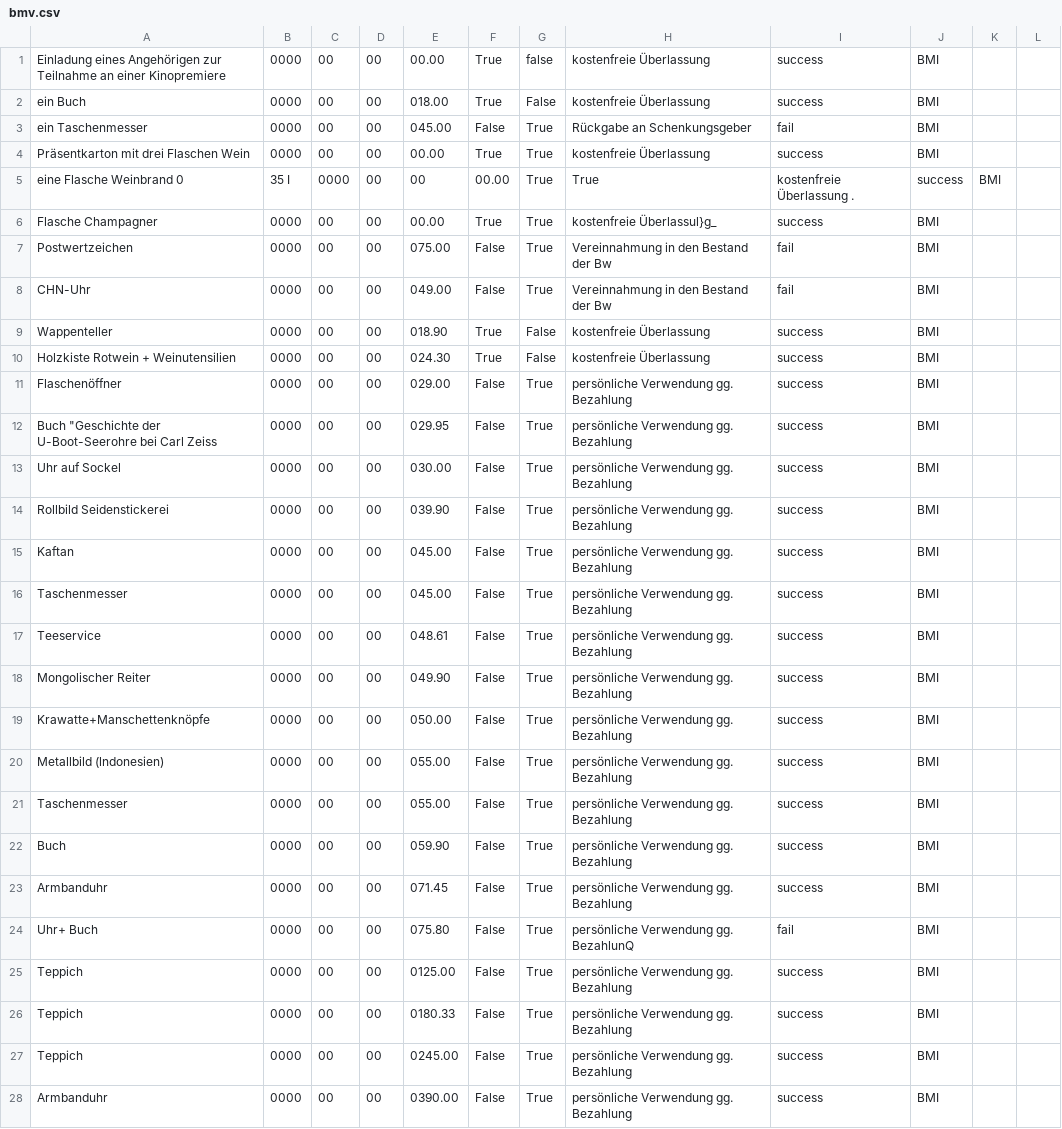
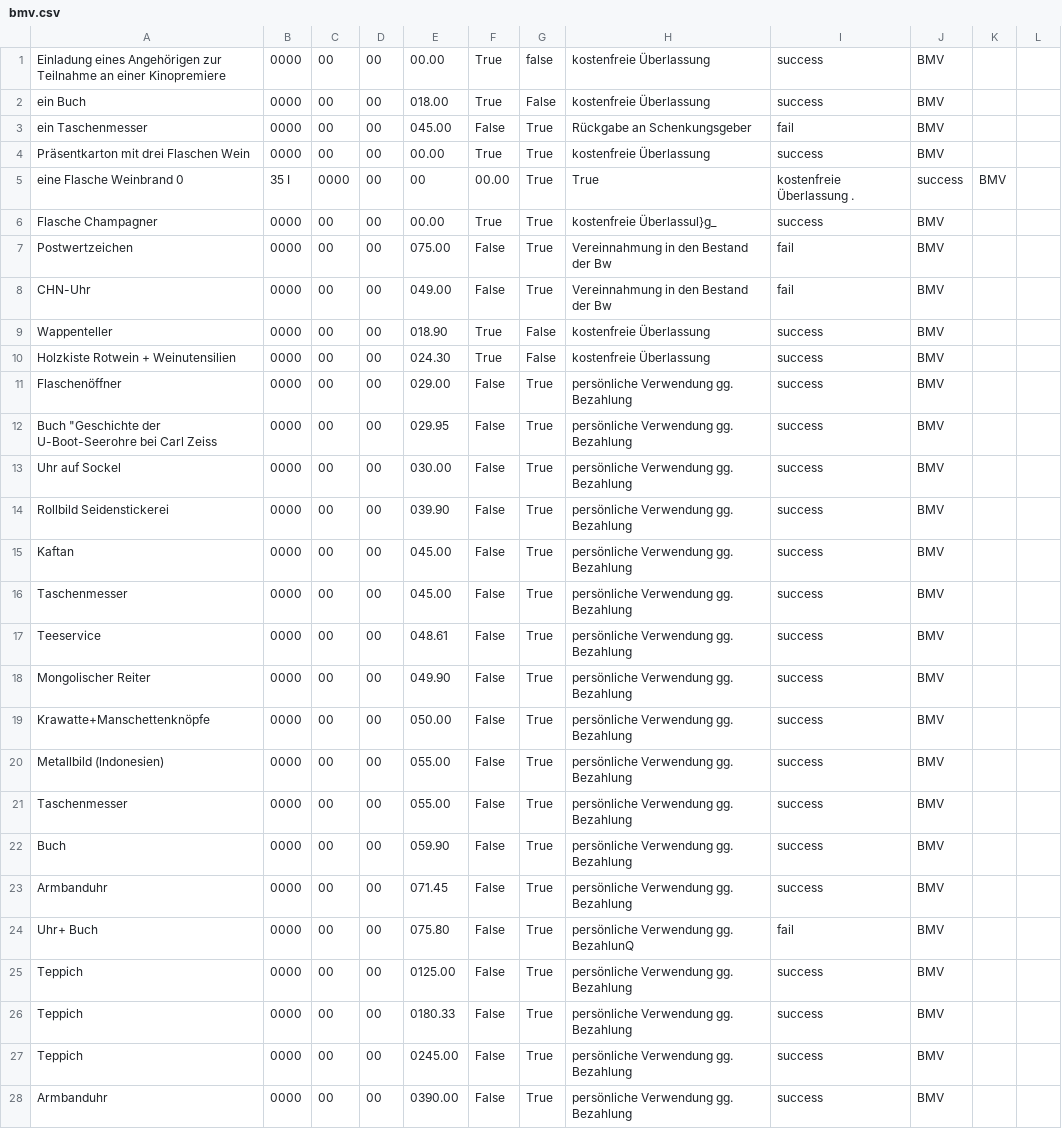
Before and after one commit to catcosmo/geschenkeliste, a CSV file: data/csvNewModel/bmv.csv, drawn as a sheet; only a part is shown; the diff covers the shown part only.

```diff
--- a/data/csvNewModel/bmv.csv
+++ b/data/csvNewModel/bmv.csv
@@ -1,28 +1,28 @@
-Einladung eines Angehörigen zur Teilnahme an einer Kinopremiere , 0000, 00, 00, 00.00, True, false, kostenfreie Überlassung, success, BMI
-ein Buch , 0000, 00, 00, 018.00, True, False, kostenfreie Überlassung, success, BMI
-ein Taschenmesser , 0000, 00, 00, 045.00, False, True, Rückgabe an Schenkungsgeber , fail, BMI
-Präsentkarton mit drei Flaschen Wein , 0000, 00, 00, 00.00, True, True, kostenfreie Überlassung , success, BMI
-eine Flasche Weinbrand 0,35 I , 0000, 00, 00, 00.00, True, True, kostenfreie Überlassung . , success, BMI
-Flasche Champagner , 0000, 00, 00, 00.00, True, True, kostenfreie Überlassul}g_ , success, BMI
-Postwertzeichen , 0000, 00, 00, 075.00, False, True, Vereinnahmung in den Bestand der Bw , fail, BMI
-CHN-Uhr , 0000, 00, 00, 049.00, False, True, Vereinnahmung in den Bestand der Bw , fail, BMI
-Wappenteller , 0000, 00, 00, 018.90, True, False, kostenfreie Überlassung , success, BMI
-Holzkiste Rotwein + Weinutensilien , 0000, 00, 00, 024.30, True, False, kostenfreie Überlassung , success, BMI
-Flaschenöffner , 0000, 00, 00, 029.00, False, True,  persönliche Verwendung gg. Bezahlung, success, BMI
-Buch "Geschichte der U-Boot-Seerohre bei Carl Zeiss, 0000, 00, 00, 029.95, False, True, persönliche Verwendung gg. Bezahlung, success, BMI
-Uhr auf Sockel , 0000, 00, 00, 030.00, False, True, persönliche Verwendung gg. Bezahlung, success, BMI
-Rollbild Seidenstickerei , 0000, 00, 00, 039.90, False, True, persönliche Verwendung gg. Bezahlung , success, BMI
-Kaftan , 0000, 00, 00, 045.00, False, True, persönliche Verwendung gg. Bezahlung , success, BMI
-Taschenmesser , 0000, 00, 00, 045.00, False, True, persönliche Verwendung gg. Bezahlung , success, BMI
-Teeservice , 0000, 00, 00, 048.61, False, True, persönliche Verwendung gg. Bezahlung , success, BMI
-Mongolischer Reiter , 0000, 00, 00, 049.90, False, True, persönliche Verwendung gg. Bezahlung , success, BMI
-Krawatte+Manschettenknöpfe , 0000, 00, 00, 050.00, False, True, persönliche Verwendung gg. Bezahlung , success, BMI
-Metallbild (lndonesien) , 0000, 00, 00, 055.00, False, True, persönliche Verwendung gg. Bezahlung , success, BMI
-Taschenmesser , 0000, 00, 00, 055.00, False, True, persönliche Verwendung gg. Bezahlung , success, BMI
-Buch , 0000, 00, 00, 059.90, False, True, persönliche Verwendung gg. Bezahlung , success, BMI
-Armbanduhr , 0000, 00, 00, 071.45, False, True, persönliche Verwendung gg. Bezahlung , success, BMI
-Uhr+ Buch , 0000, 00, 00, 075.80, False, True, persönliche Verwendung gg. BezahlunQ , fail, BMI
-Teppich , 0000, 00, 00, 0125.00, False, True, persönliche Verwendung gg. Bezahlung , success, BMI
-Teppich , 0000, 00, 00, 0180.33, False, True, persönliche Verwendung gg. Bezahlung , success, BMI
-Teppich , 0000, 00, 00, 0245.00, False, True, persönliche Verwendung gg. Bezahlung , success, BMI
-Armbanduhr , 0000, 00, 00, 0390.00, False, True, persönliche Verwendung gg. Bezahlung , success, BMI
+Einladung eines Angehörigen zur Teilnahme an einer Kinopremiere , 0000, 00, 00, 00.00, True, false, kostenfreie Überlassung, success, BMV
+ein Buch , 0000, 00, 00, 018.00, True, False, kostenfreie Überlassung, success, BMV
+ein Taschenmesser , 0000, 00, 00, 045.00, False, True, Rückgabe an Schenkungsgeber , fail, BMV
+Präsentkarton mit drei Flaschen Wein , 0000, 00, 00, 00.00, True, True, kostenfreie Überlassung , success, BMV
+eine Flasche Weinbrand 0,35 I , 0000, 00, 00, 00.00, True, True, kostenfreie Überlassung . , success, BMV
+Flasche Champagner , 0000, 00, 00, 00.00, True, True, kostenfreie Überlassul}g_ , success, BMV
+Postwertzeichen , 0000, 00, 00, 075.00, False, True, Vereinnahmung in den Bestand der Bw , fail, BMV
+CHN-Uhr , 0000, 00, 00, 049.00, False, True, Vereinnahmung in den Bestand der Bw , fail, BMV
+Wappenteller , 0000, 00, 00, 018.90, True, False, kostenfreie Überlassung , success, BMV
+Holzkiste Rotwein + Weinutensilien , 0000, 00, 00, 024.30, True, False, kostenfreie Überlassung , success, BMV
+Flaschenöffner , 0000, 00, 00, 029.00, False, True,  persönliche Verwendung gg. Bezahlung, success, BMV
+Buch "Geschichte der U-Boot-Seerohre bei Carl Zeiss, 0000, 00, 00, 029.95, False, True, persönliche Verwendung gg. Bezahlung, success, BMV
+Uhr auf Sockel , 0000, 00, 00, 030.00, False, True, persönliche Verwendung gg. Bezahlung, success, BMV
+Rollbild Seidenstickerei , 0000, 00, 00, 039.90, False, True, persönliche Verwendung gg. Bezahlung , success, BMV
+Kaftan , 0000, 00, 00, 045.00, False, True, persönliche Verwendung gg. Bezahlung , success, BMV
+Taschenmesser , 0000, 00, 00, 045.00, False, True, persönliche Verwendung gg. Bezahlung , success, BMV
+Teeservice , 0000, 00, 00, 048.61, False, True, persönliche Verwendung gg. Bezahlung , success, BMV
+Mongolischer Reiter , 0000, 00, 00, 049.90, False, True, persönliche Verwendung gg. Bezahlung , success, BMV
+Krawatte+Manschettenknöpfe , 0000, 00, 00, 050.00, False, True, persönliche Verwendung gg. Bezahlung , success, BMV
+Metallbild (lndonesien) , 0000, 00, 00, 055.00, False, True, persönliche Verwendung gg. Bezahlung , success, BMV
+Taschenmesser , 0000, 00, 00, 055.00, False, True, persönliche Verwendung gg. Bezahlung , success, BMV
+Buch , 0000, 00, 00, 059.90, False, True, persönliche Verwendung gg. Bezahlung , success, BMV
+Armbanduhr , 0000, 00, 00, 071.45, False, True, persönliche Verwendung gg. Bezahlung , success, BMV
+Uhr+ Buch , 0000, 00, 00, 075.80, False, True, persönliche Verwendung gg. BezahlunQ , fail, BMV
+Teppich , 0000, 00, 00, 0125.00, False, True, persönliche Verwendung gg. Bezahlung , success, BMV
+Teppich , 0000, 00, 00, 0180.33, False, True, persönliche Verwendung gg. Bezahlung , success, BMV
+Teppich , 0000, 00, 00, 0245.00, False, True, persönliche Verwendung gg. Bezahlung , success, BMV
+Armbanduhr , 0000, 00, 00, 0390.00, False, True, persönliche Verwendung gg. Bezahlung , success, BMV
```
Also changed, not shown: 53 edited cells elsewhere in this file, 6 other files.
